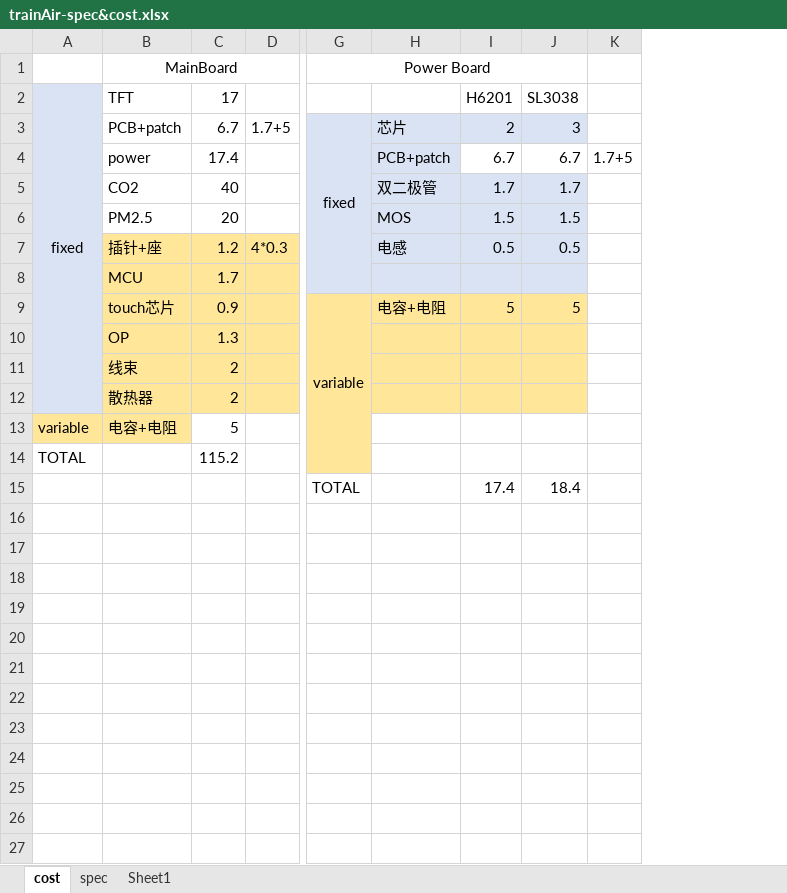
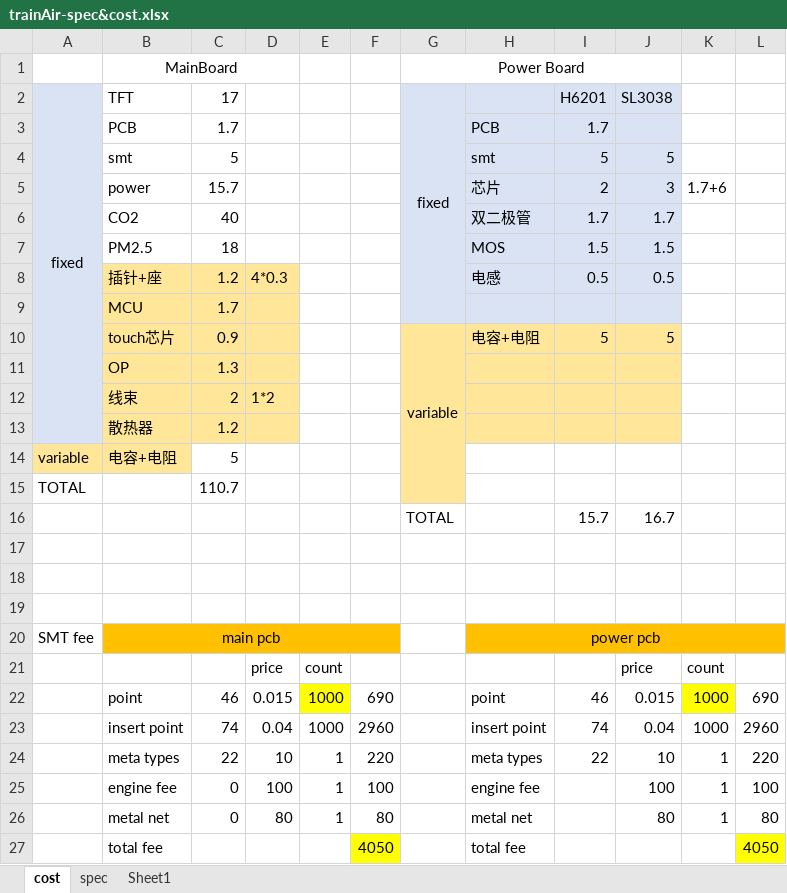
Before and after one commit to yfnuaa/build_env_and_tools, an Excel workbook: cost/trainAir-spec&cost.xlsx, sheet cost, drawn as a sheet; only a part is shown, gaps mark what is left out; values as stored, in another font and other column widths than the file's, no borders; removed rows and columns are numbered as before the commit, all else as after; rows hold the shown columns only; the diff covers the shown part only; the diff names each change by its address in the sheet, - before the commit and + after, or states it on an @@ line.

Commit message:
sd

```diff
--- a/cost/trainAir-spec&cost.xlsx (sheet cost)
+++ b/cost/trainAir-spec&cost.xlsx (sheet cost)
-column D, row 3: 1.7+5; row 7: 4*0.3
+column D, rows 8-12: 4*0.3 |  |  |  | 1*2
+column E, empty
+column F, empty
-column K, empty
+column K, row 5: 1.7+6
+column L, empty
-G2: (empty)
+G2: fixed
-G2:J2 fill: none
+G2:J2 fill: #DAE3F3
+G2:G9 merged
+row 3:  | PCB | 1.7 |  |  |  |  | PCB | 1.7
+row 4:  | smt | 5 |  |  |  |  | smt | 5 | 5
-B5 (TFT): PCB+patch
+B5 (TFT): power
-C5 (17): 6.7
+C5 (17): 15.7
-G5 (fixed): fixed
+G5 (fixed): (empty)
-G3:G8 merged
-row 4:  | power | 17.4 |  |  | PCB+patch | 6.7 | 6.7 | 1.7+5
-C7 (17): 20
+C7 (17): 18
-C13 (17): 2
+C13 (17): 1.2
-C15 (17): 115.2
+C15 (17): 110.7
+row 16:  |  |  |  |  |  | TOTAL |  | 15.7 | 16.7
-row 17:  |  |  |  | TOTAL |  | 17.4 | 18.4
+row 17: (empty)
+row 18: (empty)
+row 19: (empty)
+row 20: SMT fee | main pcb |  |  |  |  |  | power pcb
+row 21:  |  |  | price | count |  |  |  |  | price | count
+row 22:  | point | 46 | 0.015 | 1000 | 690 |  | point | 46 | 0.015 | 1000 | 690
+row 23:  | insert point | 74 | 0.04 | 1000 | 2960 |  | insert point | 74 | 0.04 | 1000 | 2960
+row 24:  | meta types | 22 | 10 | 1 | 220 |  | meta types | 22 | 10 | 1 | 220
+row 25:  | engine fee | 0 | 100 | 1 | 100 |  | engine fee |  | 100 | 1 | 100
+row 26:  | metal net | 0 | 80 | 1 | 80 |  | metal net |  | 80 | 1 | 80
+row 27:  | total fee |  |  |  | 4050 |  | total fee |  |  |  | 4050
```
Also changed, not shown: 17 added rows and 2 removed columns elsewhere in this sheet.
